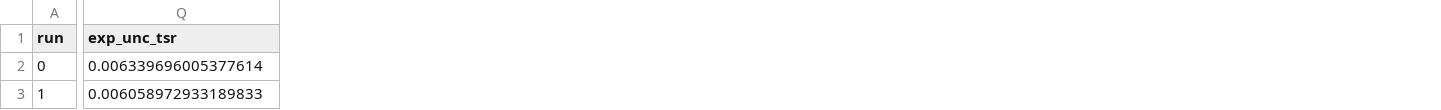
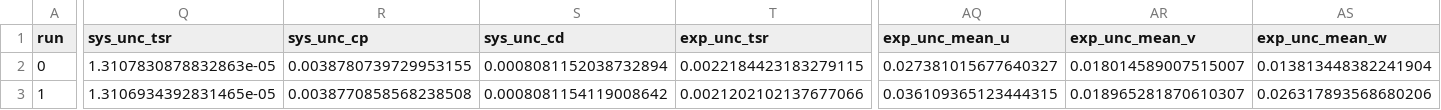
Before and after one commit to UNH-CORE/RVAT-Re-dep, a CSV file: Data/Processed/Perf-0.7.csv, drawn as a sheet; only a part is shown, gaps mark what is left out; addresses are those after the commit; the diff covers the shown part only; the diff names each change by its address in the sheet, - before the commit and + after, or states it on an @@ line.

```diff
--- a/Data/Processed/Perf-0.7.csv
+++ b/Data/Processed/Perf-0.7.csv
+column Q (sys_unc_tsr), rows 2-3: 1.3107830878832863e-05 | 1.3106934392831465e-05
+column R (sys_unc_cp), rows 2-3: 0.0038780739729953155 | 0.0038770858568238508
+column S (sys_unc_cd), rows 2-3: 0.0008081152038732894 | 0.0008081154119008642
+column AQ (exp_unc_mean_u), rows 2-3: 0.027381015677640327 | 0.036109365123444315
+column AR (exp_unc_mean_v), rows 2-3: 0.018014589007515007 | 0.018965281870610307
+column AS (exp_unc_mean_w), rows 2-3: 0.013813448382241904 | 0.026317893568680206
-T2 (exp_unc_tsr): 0.006339696005377614
+T2 (exp_unc_tsr): 0.0022184423183279115
-T3 (exp_unc_tsr): 0.006058972933189833
+T3 (exp_unc_tsr): 0.0021202102137677066
```
Also changed, not shown: 10 edited cells elsewhere in this file, Data/Processed/Perf-0.4.csv, Data/Processed/Perf-0.6.csv, 14 other files.
